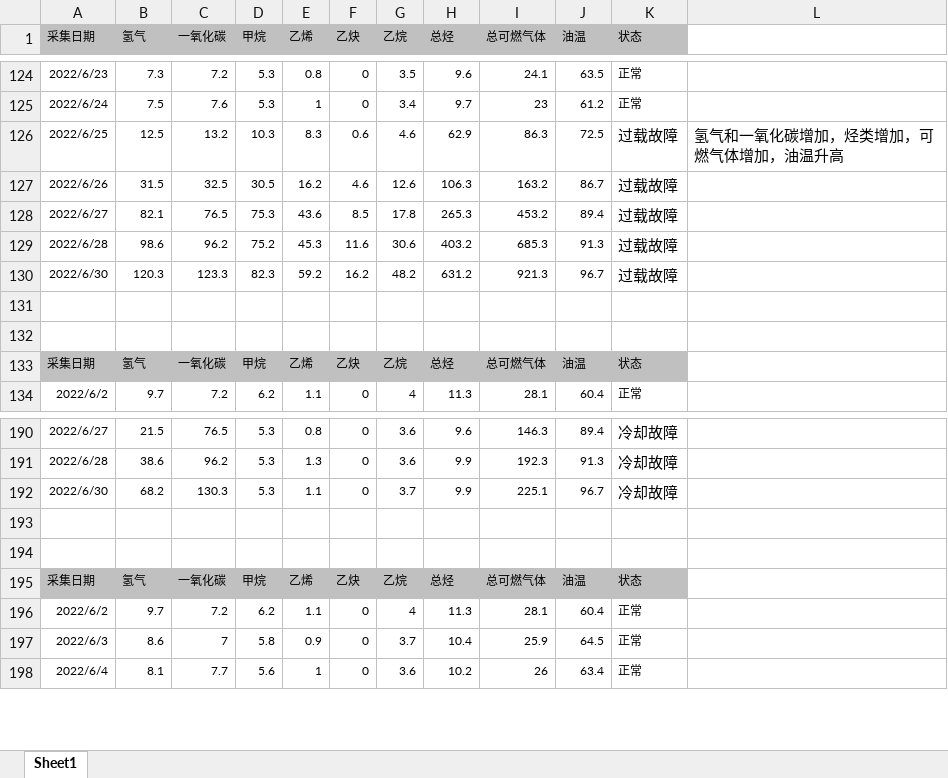
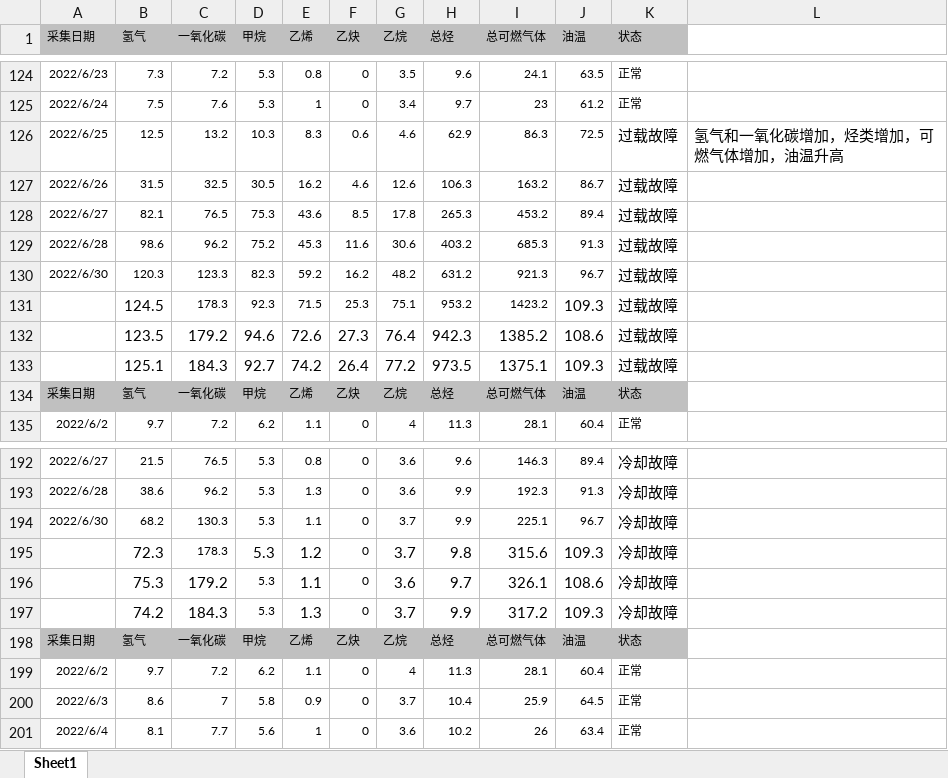
Before and after one commit to liuyixiang42/data_enhance, an Excel workbook: 故障样本.xlsx, sheet Sheet1, drawn as a sheet; only a part is shown, gaps mark what is left out; values as stored, in another font and other column widths than the file's, no borders; addresses are those after the commit; the diff covers the shown part only; the diff names each change by its address in the sheet, - before the commit and + after, or states it on an @@ line.

```diff
--- a/故障样本.xlsx (sheet Sheet1)
+++ b/故障样本.xlsx (sheet Sheet1)
-row 131: (empty)
+row 131:  | 124.5 | 178.3 | 92.3 | 71.5 | 25.3 | 75.1 | 953.2 | 1423.2 | 109.3 | 过载故障
-row 132: (empty)
+row 132:  | 123.5 | 179.2 | 94.6 | 72.6 | 27.3 | 76.4 | 942.3 | 1385.2 | 108.6 | 过载故障
+row 133:  | 125.1 | 184.3 | 92.7 | 74.2 | 26.4 | 77.2 | 973.5 | 1375.1 | 109.3 | 过载故障
-row 195: (empty)
+row 195:  | 72.3 | 178.3 | 5.3 | 1.2 | 0 | 3.7 | 9.8 | 315.6 | 109.3 | 冷却故障
-row 196: (empty)
+row 196:  | 75.3 | 179.2 | 5.3 | 1.1 | 0 | 3.6 | 9.7 | 326.1 | 108.6 | 冷却故障
+row 197:  | 74.2 | 184.3 | 5.3 | 1.3 | 0 | 3.7 | 9.9 | 317.2 | 109.3 | 冷却故障
```
Also changed, not shown: 6 added rows, 5 removed rows and 113 edited cells elsewhere in this sheet, 3 other files.
